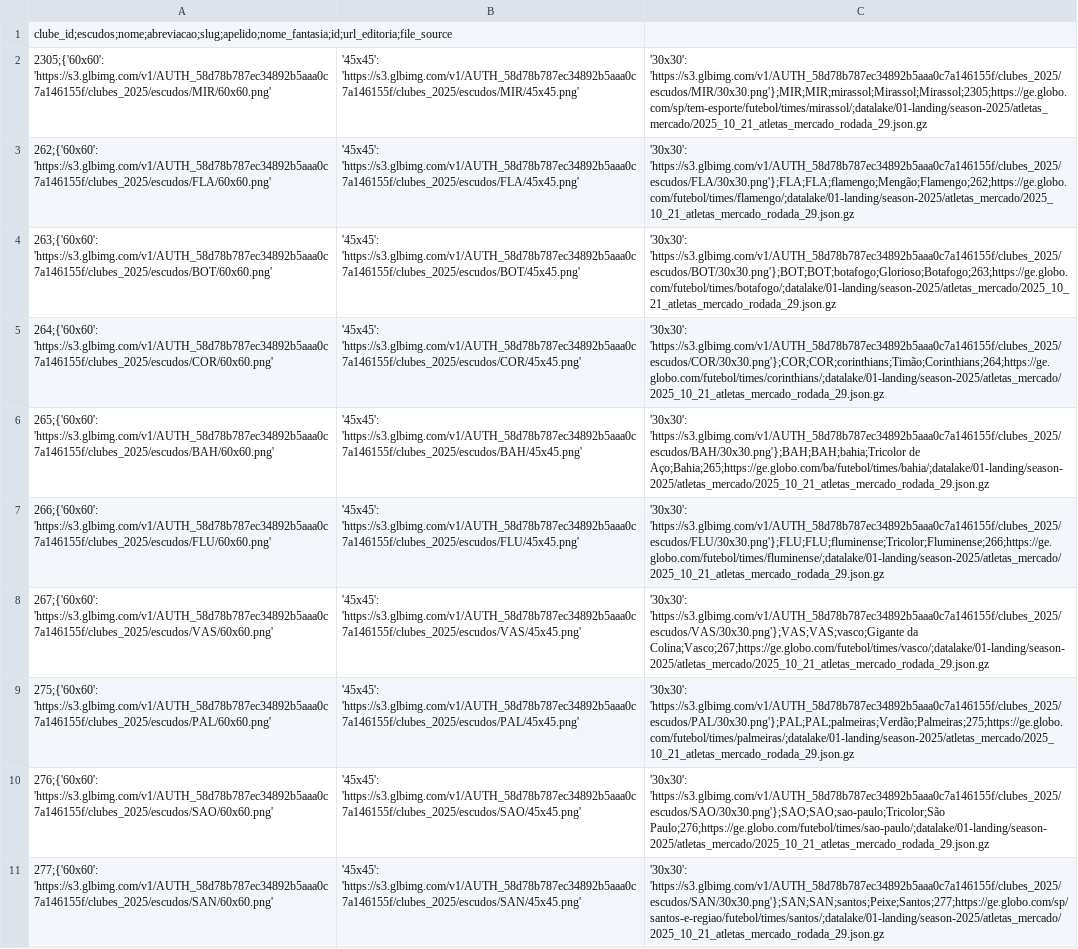
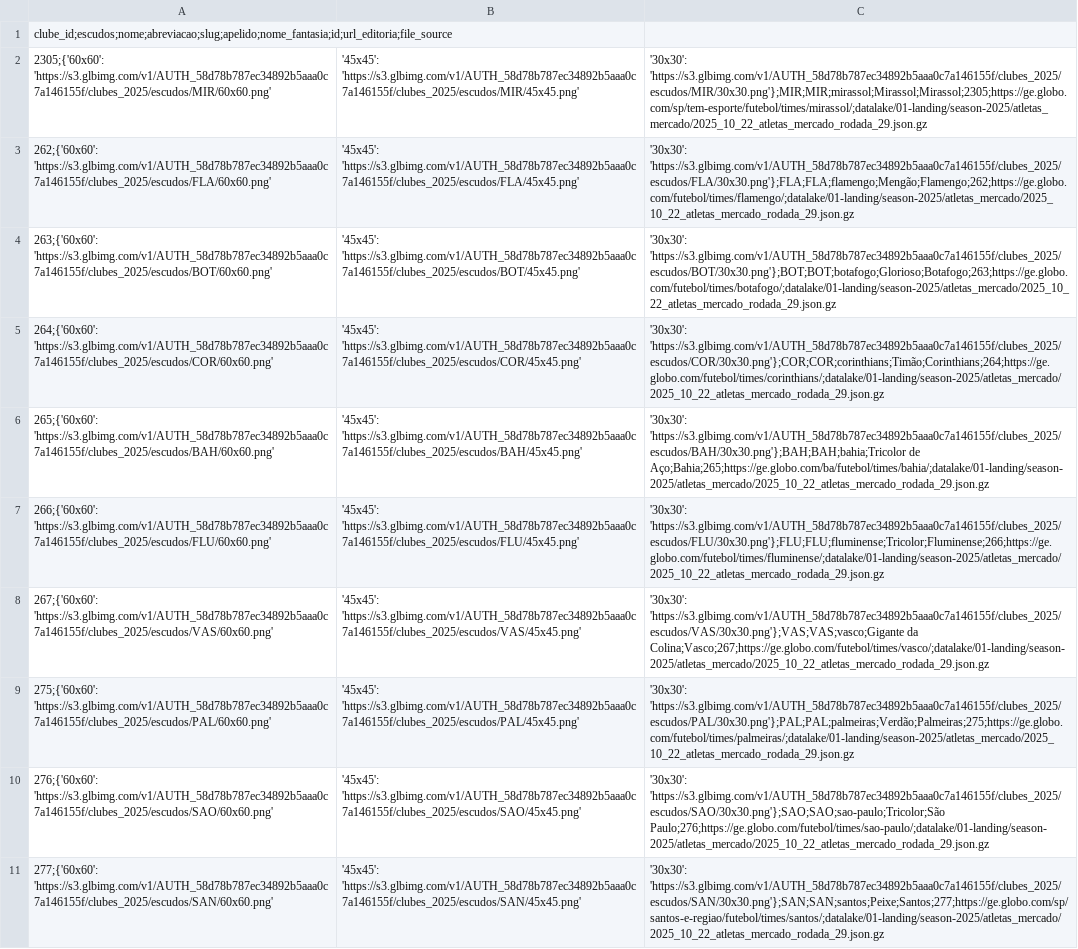
Before and after one commit to adntayer/cartola_datalake, a CSV file: datalake/02-bronze/season-2025/atletas_mercado/clubes.csv, drawn as a sheet; only a part is shown; the diff covers the shown part only; the diff names each change by its address in the sheet, - before the commit and + after, or states it on an @@ line.

Commit message:
📡 [data landing-to-bronze atletas mercado]: automatic update data Wed Oct 22 19:25:46 UTC 2025

```diff
--- a/datalake/02-bronze/season-2025/atletas_mercado/clubes.csv
+++ b/datalake/02-bronze/season-2025/atletas_mercado/clubes.csv
-C2: '30x30': 'https://s3.glbimg.com/v1/AUTH_58d78b787ec34892b5aaa0c7a146155f/clubes_2025/escudos/MIR/30x30.png'};MIR;MIR;mirassol;Mirassol;Mirassol;2305;https://ge.globo.com/sp/tem-esporte/futebol/times/mirassol/;datalake/01-landing/season-2025/atletas_mercado/2025_10_21_atletas_mercado_rodada_29.json.gz
+C2: '30x30': 'https://s3.glbimg.com/v1/AUTH_58d78b787ec34892b5aaa0c7a146155f/clubes_2025/escudos/MIR/30x30.png'};MIR;MIR;mirassol;Mirassol;Mirassol;2305;https://ge.globo.com/sp/tem-esporte/futebol/times/mirassol/;datalake/01-landing/season-2025/atletas_mercado/2025_10_22_atletas_mercado_rodada_29.json.gz
-C3: '30x30': 'https://s3.glbimg.com/v1/AUTH_58d78b787ec34892b5aaa0c7a146155f/clubes_2025/escudos/FLA/30x30.png'};FLA;FLA;flamengo;Mengão;Flamengo;262;https://ge.globo.com/futebol/times/flamengo/;datalake/01-landing/season-2025/atletas_mercado/2025_10_21_atletas_mercado_rodada_29.json.gz
+C3: '30x30': 'https://s3.glbimg.com/v1/AUTH_58d78b787ec34892b5aaa0c7a146155f/clubes_2025/escudos/FLA/30x30.png'};FLA;FLA;flamengo;Mengão;Flamengo;262;https://ge.globo.com/futebol/times/flamengo/;datalake/01-landing/season-2025/atletas_mercado/2025_10_22_atletas_mercado_rodada_29.json.gz
-C4: '30x30': 'https://s3.glbimg.com/v1/AUTH_58d78b787ec34892b5aaa0c7a146155f/clubes_2025/escudos/BOT/30x30.png'};BOT;BOT;botafogo;Glorioso;Botafogo;263;https://ge.globo.com/futebol/times/botafogo/;datalake/01-landing/season-2025/atletas_mercado/2025_10_21_atletas_mercado_rodada_29.json.gz
+C4: '30x30': 'https://s3.glbimg.com/v1/AUTH_58d78b787ec34892b5aaa0c7a146155f/clubes_2025/escudos/BOT/30x30.png'};BOT;BOT;botafogo;Glorioso;Botafogo;263;https://ge.globo.com/futebol/times/botafogo/;datalake/01-landing/season-2025/atletas_mercado/2025_10_22_atletas_mercado_rodada_29.json.gz
-C5: '30x30': 'https://s3.glbimg.com/v1/AUTH_58d78b787ec34892b5aaa0c7a146155f/clubes_2025/escudos/COR/30x30.png'};COR;COR;corinthians;Timão;Corinthians;264;https://ge.globo.com/futebol/times/corinthians/;datalake/01-landing/season-2025/atletas_mercado/2025_10_21_atletas_mercado_rodada_29.json.gz
+C5: '30x30': 'https://s3.glbimg.com/v1/AUTH_58d78b787ec34892b5aaa0c7a146155f/clubes_2025/escudos/COR/30x30.png'};COR;COR;corinthians;Timão;Corinthians;264;https://ge.globo.com/futebol/times/corinthians/;datalake/01-landing/season-2025/atletas_mercado/2025_10_22_atletas_mercado_rodada_29.json.gz
-C6: …'https://s3.glbimg.com/v1/AUTH_58d78b787ec34892b5aaa0c7a146155f/clubes_2025/escudos/BAH/30x30.png'};BAH;BAH;bahia;Tricolor de Aço;Bahia;265;https://ge.globo.com/ba/futebol/times/bahia/;datalake/01-landing/season-2025/atletas_mercado/2025_10_21_atletas_mercado_rodada_29.json.gz
+C6: …'https://s3.glbimg.com/v1/AUTH_58d78b787ec34892b5aaa0c7a146155f/clubes_2025/escudos/BAH/30x30.png'};BAH;BAH;bahia;Tricolor de Aço;Bahia;265;https://ge.globo.com/ba/futebol/times/bahia/;datalake/01-landing/season-2025/atletas_mercado/2025_10_22_atletas_mercado_rodada_29.json.gz
-C7: '30x30': 'https://s3.glbimg.com/v1/AUTH_58d78b787ec34892b5aaa0c7a146155f/clubes_2025/escudos/FLU/30x30.png'};FLU;FLU;fluminense;Tricolor;Fluminense;266;https://ge.globo.com/futebol/times/fluminense/;datalake/01-landing/season-2025/atletas_mercado/2025_10_21_atletas_mercado_rodada_29.json.gz
+C7: '30x30': 'https://s3.glbimg.com/v1/AUTH_58d78b787ec34892b5aaa0c7a146155f/clubes_2025/escudos/FLU/30x30.png'};FLU;FLU;fluminense;Tricolor;Fluminense;266;https://ge.globo.com/futebol/times/fluminense/;datalake/01-landing/season-2025/atletas_mercado/2025_10_22_atletas_mercado_rodada_29.json.gz
-C8: …'https://s3.glbimg.com/v1/AUTH_58d78b787ec34892b5aaa0c7a146155f/clubes_2025/escudos/VAS/30x30.png'};VAS;VAS;vasco;Gigante da Colina;Vasco;267;https://ge.globo.com/futebol/times/vasco/;datalake/01-landing/season-2025/atletas_mercado/2025_10_21_atletas_mercado_rodada_29.json.gz
+C8: …'https://s3.glbimg.com/v1/AUTH_58d78b787ec34892b5aaa0c7a146155f/clubes_2025/escudos/VAS/30x30.png'};VAS;VAS;vasco;Gigante da Colina;Vasco;267;https://ge.globo.com/futebol/times/vasco/;datalake/01-landing/season-2025/atletas_mercado/2025_10_22_atletas_mercado_rodada_29.json.gz
-C9: '30x30': 'https://s3.glbimg.com/v1/AUTH_58d78b787ec34892b5aaa0c7a146155f/clubes_2025/escudos/PAL/30x30.png'};PAL;PAL;palmeiras;Verdão;Palmeiras;275;https://ge.globo.com/futebol/times/palmeiras/;datalake/01-landing/season-2025/atletas_mercado/2025_10_21_atletas_mercado_rodada_29.json.gz
+C9: '30x30': 'https://s3.glbimg.com/v1/AUTH_58d78b787ec34892b5aaa0c7a146155f/clubes_2025/escudos/PAL/30x30.png'};PAL;PAL;palmeiras;Verdão;Palmeiras;275;https://ge.globo.com/futebol/times/palmeiras/;datalake/01-landing/season-2025/atletas_mercado/2025_10_22_atletas_mercado_rodada_29.json.gz
-C10: '30x30': 'https://s3.glbimg.com/v1/AUTH_58d78b787ec34892b5aaa0c7a146155f/clubes_2025/escudos/SAO/30x30.png'};SAO;SAO;sao-paulo;Tricolor;São Paulo;276;https://ge.globo.com/futebol/times/sao-paulo/;datalake/01-landing/season-2025/atletas_mercado/2025_10_21_atletas_mercado_rodada_29.json.gz
+C10: '30x30': 'https://s3.glbimg.com/v1/AUTH_58d78b787ec34892b5aaa0c7a146155f/clubes_2025/escudos/SAO/30x30.png'};SAO;SAO;sao-paulo;Tricolor;São Paulo;276;https://ge.globo.com/futebol/times/sao-paulo/;datalake/01-landing/season-2025/atletas_mercado/2025_10_22_atletas_mercado_rodada_29.json.gz
-C11: '30x30': 'https://s3.glbimg.com/v1/AUTH_58d78b787ec34892b5aaa0c7a146155f/clubes_2025/escudos/SAN/30x30.png'};SAN;SAN;santos;Peixe;Santos;277;https://ge.globo.com/sp/santos-e-regiao/futebol/times/santos/;datalake/01-landing/season-2025/atletas_mercado/2025_10_21_atletas_mercado_rodada_29.json.gz
+C11: '30x30': 'https://s3.glbimg.com/v1/AUTH_58d78b787ec34892b5aaa0c7a146155f/clubes_2025/escudos/SAN/30x30.png'};SAN;SAN;santos;Peixe;Santos;277;https://ge.globo.com/sp/santos-e-regiao/futebol/times/santos/;datalake/01-landing/season-2025/atletas_mercado/2025_10_22_atletas_mercado_rodada_29.json.gz
```
Also changed, not shown: 10 edited cells elsewhere in this file, datalake/02-bronze/season-2025/atletas_mercado/posicoes.csv, datalake/02-bronze/season-2025/atletas_mercado/status.csv, 1 other file.
